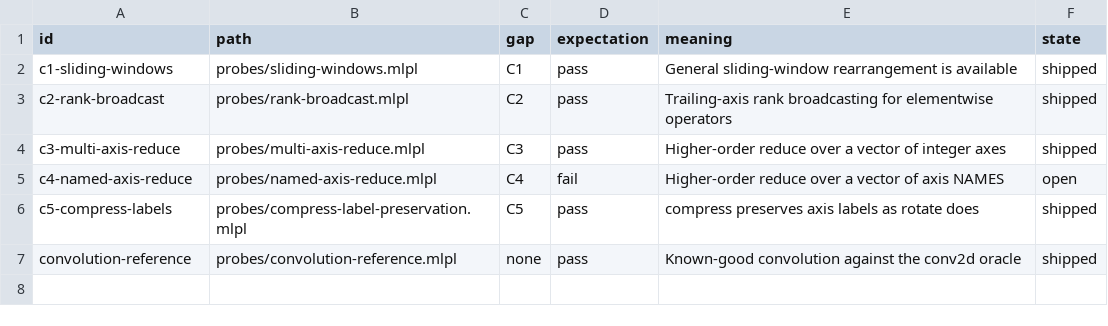
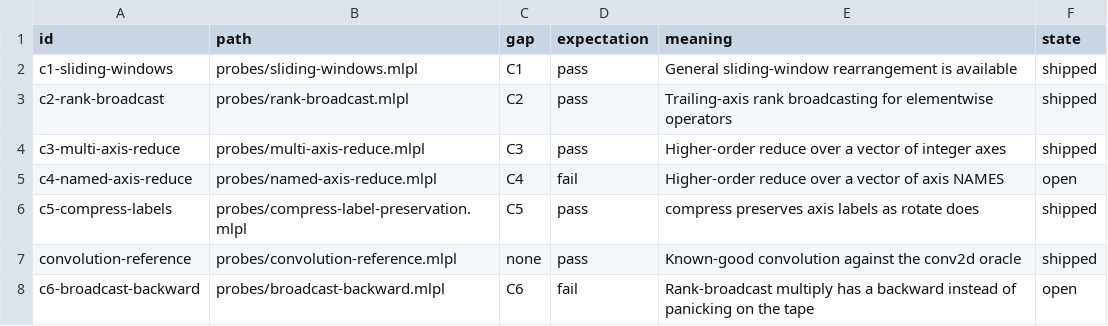
Before and after one commit to sw-ml-study/demo-ml-utils, a TSV file: catalog/probes.tsv, drawn as a sheet; the diff names each change by its address in the sheet, - before the commit and + after, or states it on an @@ line.

```diff
--- a/catalog/probes.tsv
+++ b/catalog/probes.tsv
+row 8: c6-broadcast-backward | probes/broadcast-backward.mlpl | C6 | fail | Rank-broadcast multiply has a backward instead of panicking on the tape | open
```
Also changed, not shown: 2 other files.
